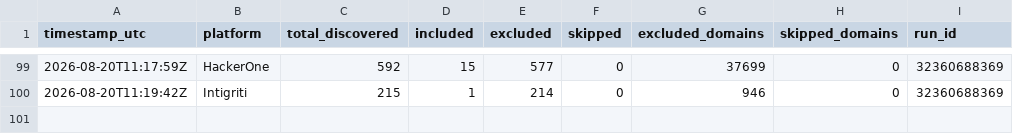
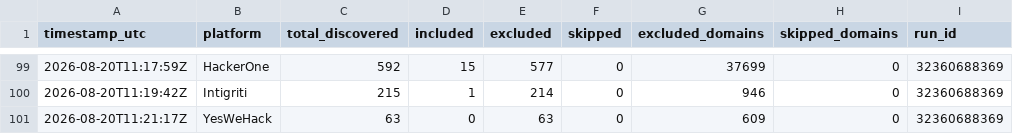
Before and after one commit to ChemicalSalt/bug-bounty-hunter, a CSV file: discovery_stats.csv, drawn as a sheet; only a part is shown, gaps mark what is left out.

Commit message:
Weekend vet (yeswehack) - cache/stats 2026-08-20

```diff
--- a/discovery_stats.csv
+++ b/discovery_stats.csv
@@ -100 +100,2 @@ timestamp_utc,platform,total_discovered,included,excluded,skipped,excluded_domai
 2026-08-20T11:19:42Z,Intigriti,215,1,214,0,946,0,32360688369
+2026-08-20T11:21:17Z,YesWeHack,63,0,63,0,609,0,32360688369
```
